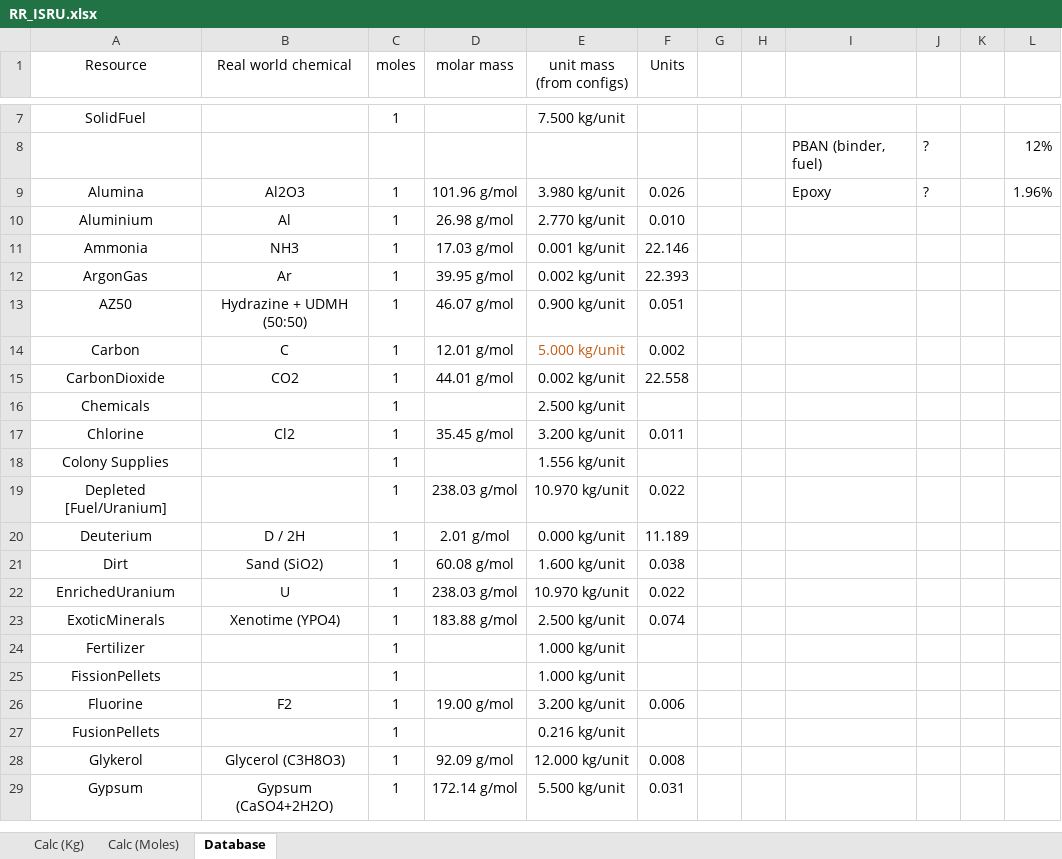
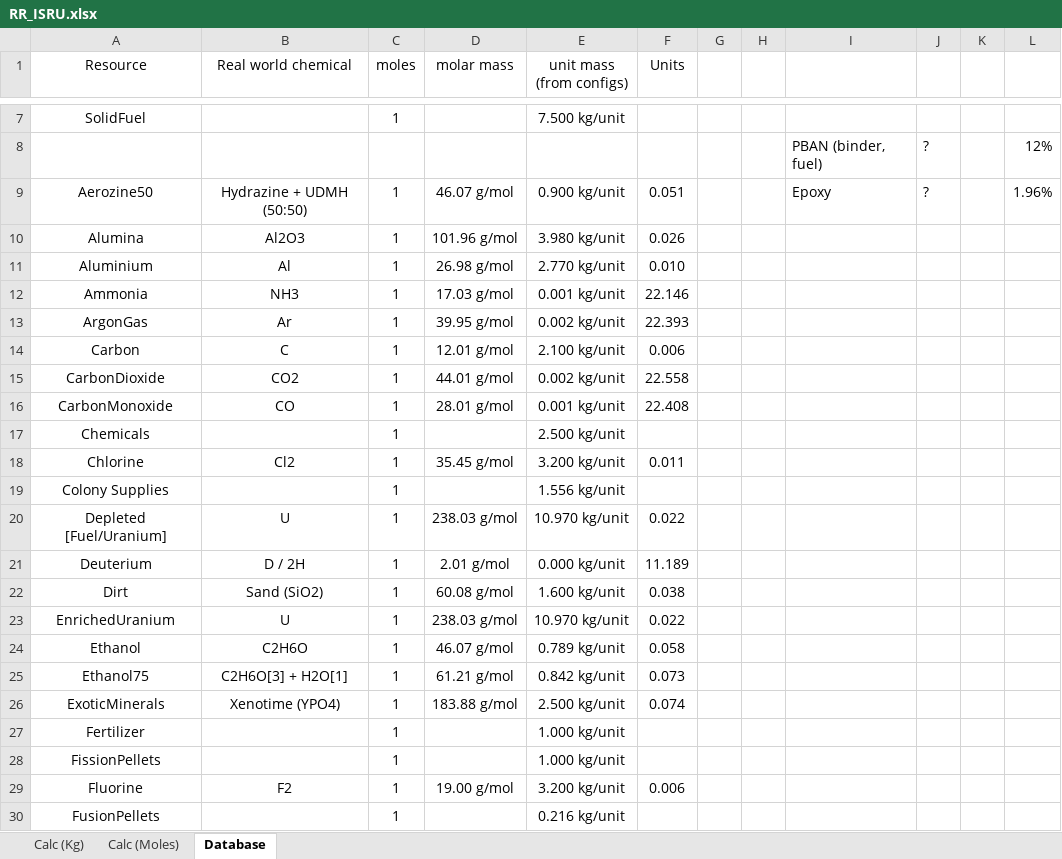
Before and after one commit to JadeOfMaar/RationalResources, an Excel workbook: RR_ISRU.xlsx, sheet Database, drawn as a sheet; only a part is shown, gaps mark what is left out; the shorter side is filled out with more unchanged rows; values as stored, in another font and other column widths than the file's, no borders; removed rows and columns are numbered as before the commit, all else as after; the diff covers the shown part only; the diff names each change by its address in the sheet, - before the commit and + after, or states it on an @@ line.

Commit message:
little things and more Carbonated options

```diff
--- a/RR_ISRU.xlsx (sheet Database)
+++ b/RR_ISRU.xlsx (sheet Database)
+row 9: Aerozine50 | Hydrazine + UDMH (50:50) | 1 | 46.07 g/mol | 0.900 kg/unit | 0.051 |  |  | Epoxy | ? |  | 1.96%
-I10: Epoxy
+I10: (empty)
-J10: ?
+J10: (empty)
-L10: 1.96%
+L10: (empty)
-row 13: AZ50 | Hydrazine + UDMH (50:50) | 1 | 46.07 g/mol | 0.900 kg/unit | 0.051
-E14 (unit mass (from configs)): 5.000 kg/unit
+E14 (unit mass (from configs)): 2.100 kg/unit
-E14 text colour: #C55A11
+E14 text colour: black
-F14 (Units): 0.002
+F14 (Units): 0.006
+row 16: CarbonMonoxide | CO | 1 | 28.01 g/mol | 0.001 kg/unit | 22.408
-B20 (Real world chemical): (empty)
+B20 (Real world chemical): U
+row 24: Ethanol | C2H6O | 1 | 46.07 g/mol | 0.789 kg/unit | 0.058
+row 25: Ethanol75 | C2H6O[3] + H2O[1] | 1 | 61.21 g/mol | 0.842 kg/unit | 0.073
```
Also changed, not shown: 3 added rows elsewhere in this sheet, sheet Calc (Kg), sheet Calc (Moles), formulas that keep their value, 2 other files.
